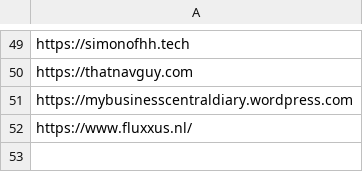
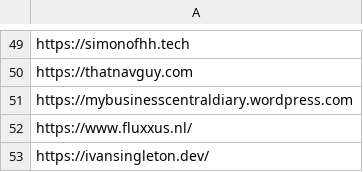
Before and after one commit to DmitryKatson/centralQ-ai, a CSV file: Knowledgebase/blogs.csv, drawn as a sheet; only a part is shown, gaps mark what is left out; the diff names each change by its address in the sheet, - before the commit and + after, or states it on an @@ line.

Commit message:
added https://ivansingleton.dev/

```diff
--- a/Knowledgebase/blogs.csv
+++ b/Knowledgebase/blogs.csv
+row 53: https://ivansingleton.dev/
```
